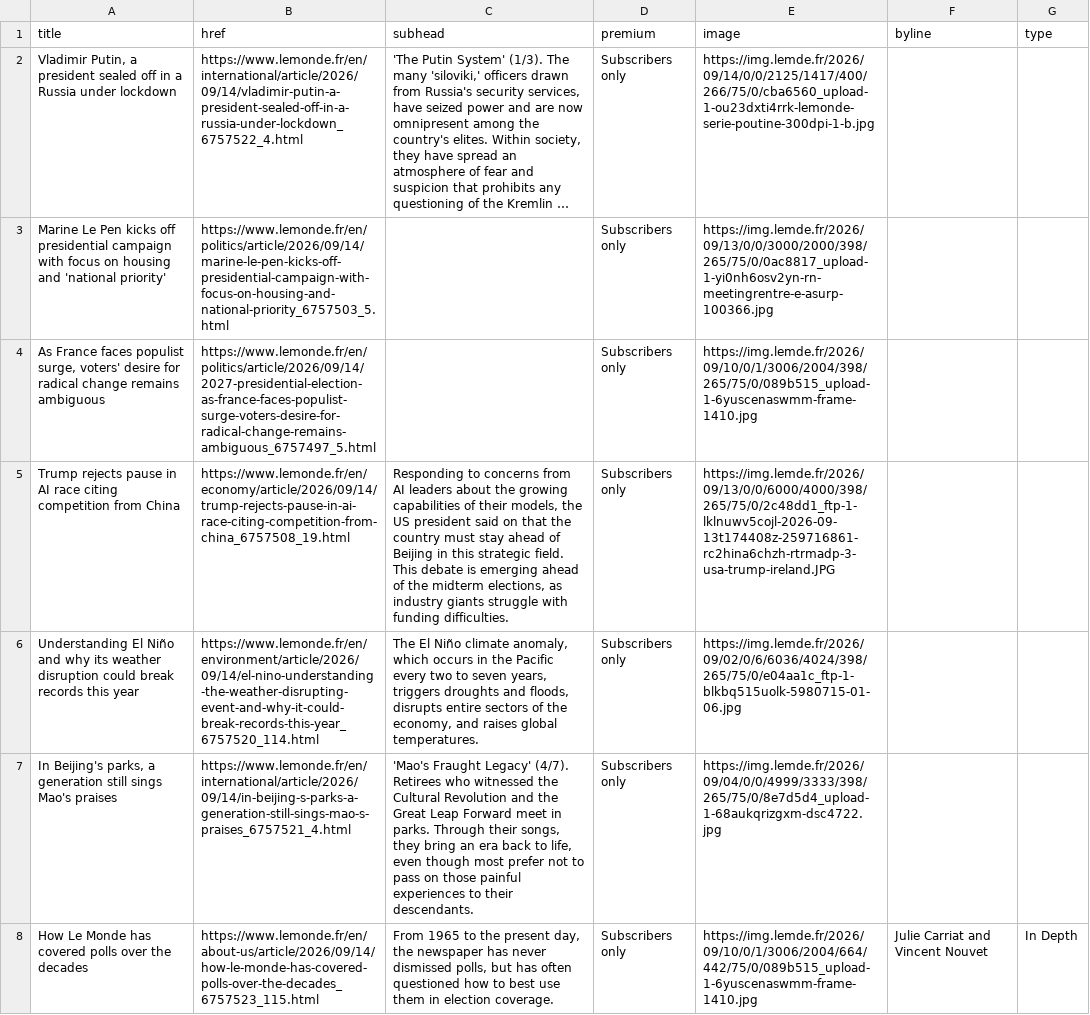
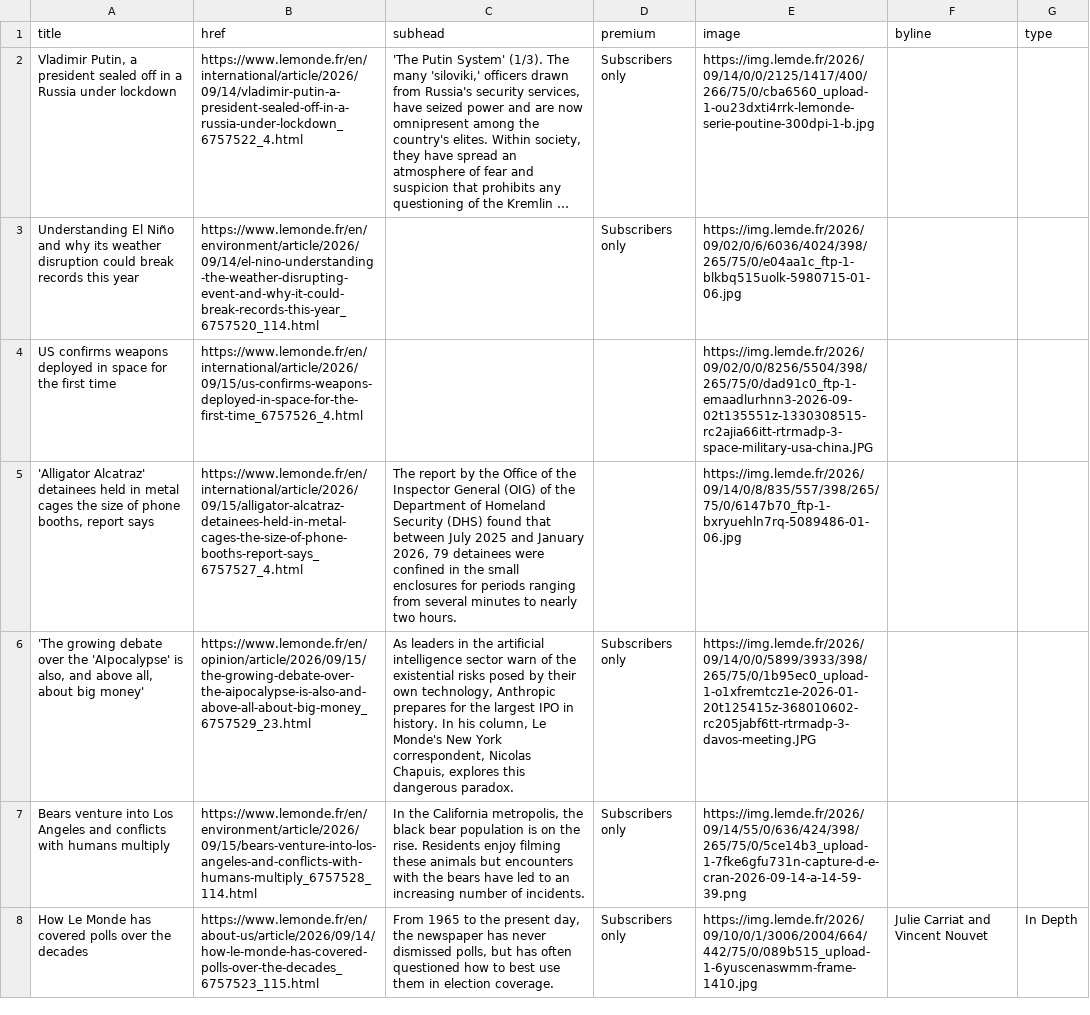
Before and after one commit to nicchoi-29/lede-07-homework-lemonde, a CSV file: lemonde-headlines.csv, drawn as a sheet; only a part is shown; long unchanged cells end in …; removed rows and columns are numbered as before the commit, all else as after; the diff covers the shown part only; the diff names each change by its address in the sheet, - before the commit and + after, or states it on an @@ line.

```diff
--- a/lemonde-headlines.csv
+++ b/lemonde-headlines.csv
-row 3: Marine Le Pen kicks off presidential campaign with focus on housing and 'national priority' | https://www.lemonde.fr/en/politics/article/2026/09/14/marine-le-pen-kicks-off-presidential-campaign-with-focus-on-housing-and-national-priority_6757503_5.html |  | Subscribers only | https://img.lemde.fr/2026/09/13/0/0/3000/2000/398/265/75/0/0ac8817_upload-1-yi0nh6osv2yn-rn-meetingrentre-e-asurp-100366.jpg
-row 4: As France faces populist surge, voters' desire for radical change remains ambiguous | https://www.lemonde.fr/en/politics/article/2026/09/14/2027-presidential-election-as-france-faces-populist-surge-voters-desire-for-radical-change-remains-ambiguous_6757497_5.html |  | Subscribers only | https://img.lemde.fr/2026/09/10/0/1/3006/2004/398/265/75/0/089b515_upload-1-6yuscenaswmm-frame-1410.jpg
-row 5: Trump rejects pause in AI race citing competition from China | https://www.lemonde.fr/en/economy/article/2026/09/14/trump-rejects-pause-in-ai-race-citing-competition-from-china_6757508_19.html | Responding to concerns from AI leaders about the growing capabilities of their models, the US president said on that the country must stay ahead of Beijing in this strategic field. This debate is emerging ahead of the midterm elections, as industry giants struggle with funding difficulties. | Subscribers only | https://img.lemde.fr/2026/09/13/0/0/6000/4000/398/265/75/0/2c48dd1_ftp-1-lklnuwv5cojl-2026-09-13t174408z-259716861-rc2hina6chzh-rtrmadp-3-usa-trump-ireland.JPG
-C3 (subhead): The El Niño climate anomaly, which occurs in the Pacific every two to seven years, triggers droughts and floods, disrupts entire sectors of the economy, and raises global temperatures.
+C3 (subhead): (empty)
+row 4: US confirms weapons deployed in space for the first time | https://www.lemonde.fr/en/international/article/2026/09/15/us-confirms-weapons-deployed-in-space-for-the-first-time_6757526_4.html |  |  | https://img.lemde.fr/2026/09/02/0/0/8256/5504/398/265/75/0/dad91c0_ftp-1-emaadlurhnn3-2026-09-02t135551z-1330308515-rc2ajia66itt-rtrmadp-3-space-military-usa-china.JPG
+row 5: 'Alligator Alcatraz' detainees held in metal cages the size of phone booths, report says | https://www.lemonde.fr/en/international/article/2026/09/15/alligator-alcatraz-detainees-held-in-metal-cages-the-size-of-phone-booths-report-says_6757527_4.html | The report by the Office of the Inspector General (OIG) of the Department of Homeland Security (DHS) found that between July 2025 and January 2026, 79 detainees were confined in the small enclosures for periods ranging from several minutes to nearly two hours. |  | https://img.lemde.fr/2026/09/14/0/8/835/557/398/265/75/0/6147b70_ftp-1-bxryuehln7rq-5089486-01-06.jpg
+row 6: 'The growing debate over the 'AIpocalypse' is also, and above all, about big money' | https://www.lemonde.fr/en/opinion/article/2026/09/15/the-growing-debate-over-the-aipocalypse-is-also-and-above-all-about-big-money_6757529_23.html | As leaders in the artificial intelligence sector warn of the existential risks posed by their own technology, Anthropic prepares for the largest IPO in history. In his column, Le Monde's New York correspondent, Nicolas Chapuis, explores this dangerous paradox. | Subscribers only | https://img.lemde.fr/2026/09/14/0/0/5899/3933/398/265/75/0/1b95ec0_upload-1-o1xfremtcz1e-2026-01-20t125415z-368010602-rc205jabf6tt-rtrmadp-3-davos-meeting.JPG
-A7 (title): In Beijing's parks, a generation still sings Mao's praises
+A7 (title): Bears venture into Los Angeles and conflicts with humans multiply
-B7 (href): https://www.lemonde.fr/en/international/article/2026/09/14/in-beijing-s-parks-a-generation-still-sings-mao-s-praises_6757521_4.html
+B7 (href): https://www.lemonde.fr/en/environment/article/2026/09/15/bears-venture-into-los-angeles-and-conflicts-with-humans-multiply_6757528_114.html
-C7 (subhead): 'Mao's Fraught Legacy' (4/7). Retirees who witnessed the Cultural Revolution and the Great Leap Forward meet in parks. Through their songs, they bring an era back to life, even though most prefer not to pass on those painful experiences to their descendants.
+C7 (subhead): In the California metropolis, the black bear population is on the rise. Residents enjoy filming these animals but encounters with the bears have led to an increasing number of incidents.
-E7 (image): https://img.lemde.fr/2026/09/04/0/0/4999/3333/398/265/75/0/8e7d5d4_upload-1-68aukqrizgxm-dsc4722.jpg
+E7 (image): https://img.lemde.fr/2026/09/14/55/0/636/424/398/265/75/0/5ce14b3_upload-1-7fke6gfu731n-capture-d-e-cran-2026-09-14-a-14-59-39.png
```
Also changed, not shown: 4 added rows, 4 removed rows and 3 edited cells elsewhere in this file.
